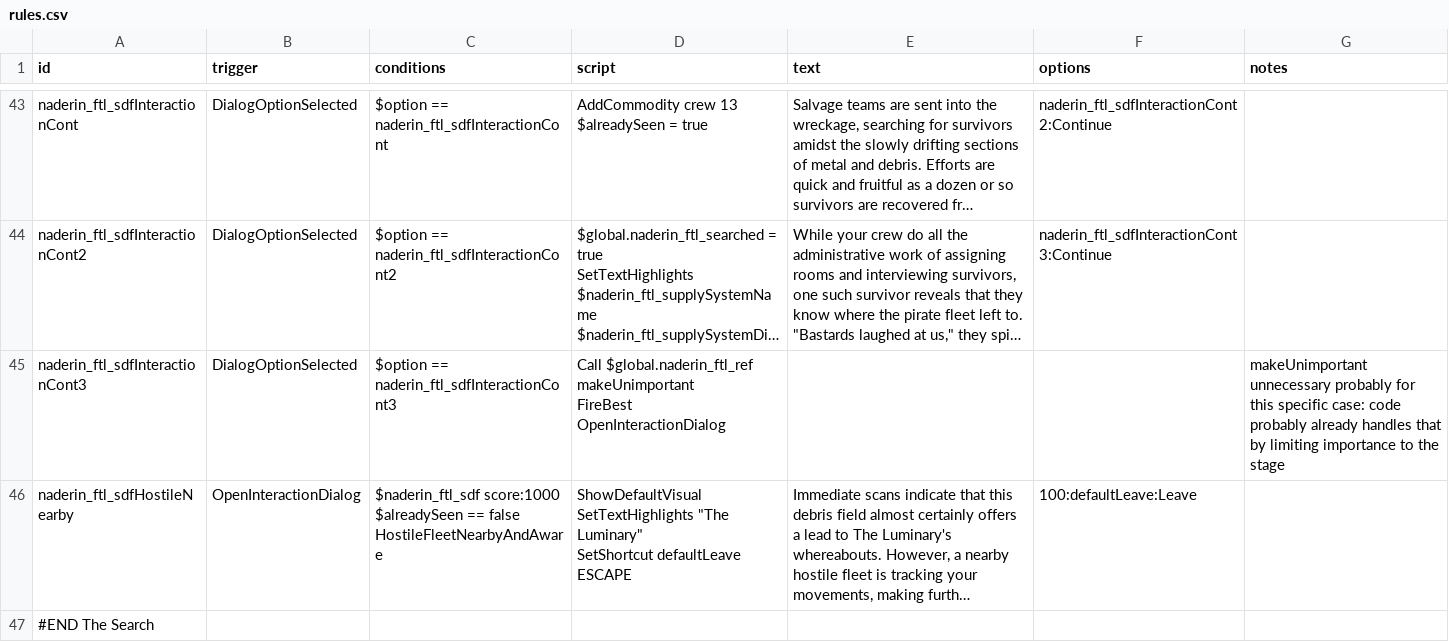
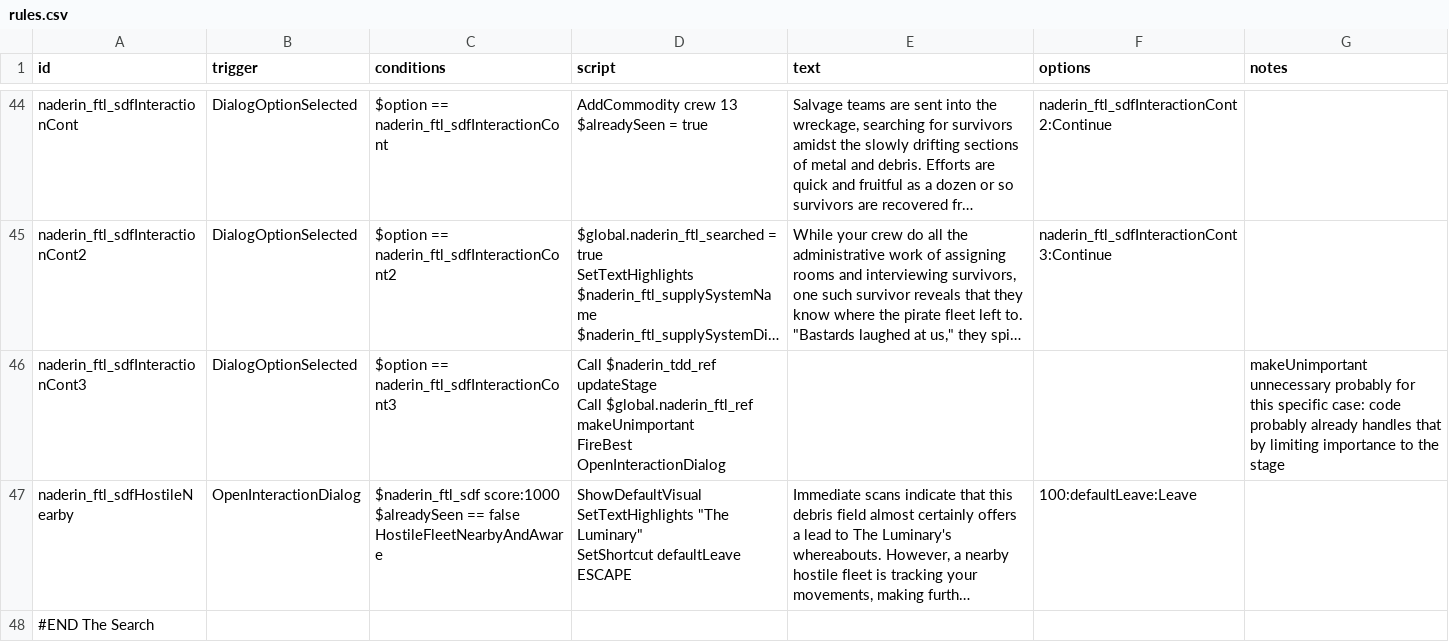
Before and after one commit to iudiciis/Night-At-Derinkuyu, a CSV file: data/campaign/rules.csv, drawn as a sheet; only a part is shown, gaps mark what is left out; long unchanged cells end in …; addresses are those after the commit; ↵ is a line break in a cell; the diff covers the shown part only; the diff names each change by its address in the sheet, - before the commit and + after, or states it on an @@ line.

```diff
--- a/data/campaign/rules.csv
+++ b/data/campaign/rules.csv
-D46 (script): Call $global.naderin_ftl_ref makeUnimportant…
+D46 (script): Call $naderin_tdd_ref updateStage ↵ Call $global.naderin_ftl_ref makeUnimportant…
```
Also changed, not shown: 11 added rows and 6 edited cells elsewhere in this file, 1 other file.
